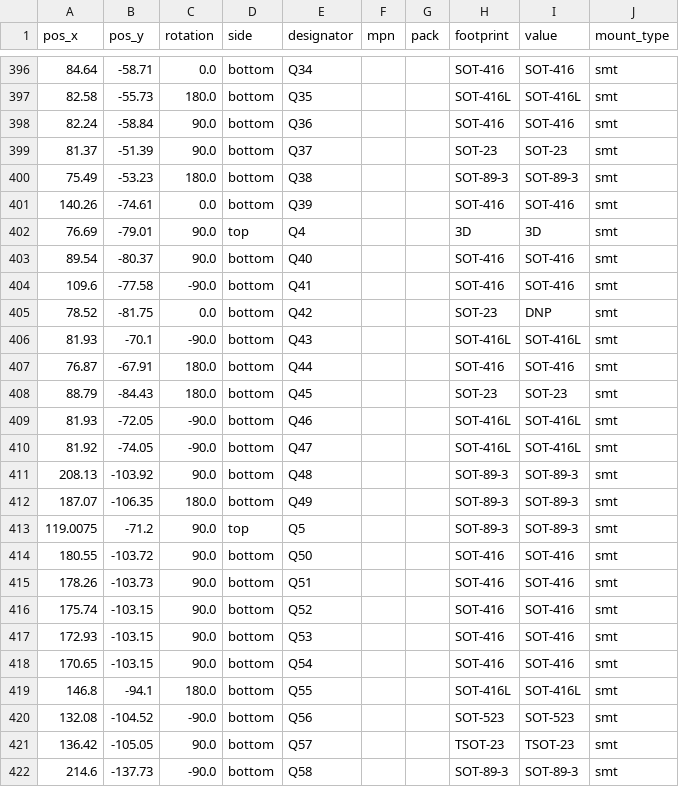
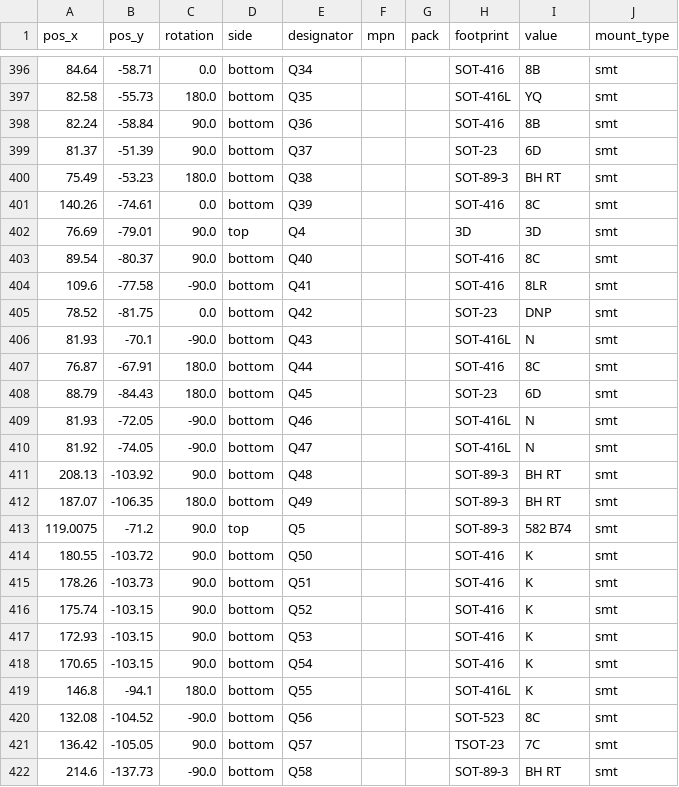
Before and after one commit to squaresausage/Open-Source-PC110, a CSV file: PCB/Fab/PC110.kicad_pcb_positions.csv, drawn as a sheet; only a part is shown, gaps mark what is left out; the diff covers the shown part only.

```diff
--- a/PCB/Fab/PC110.kicad_pcb_positions.csv
+++ b/PCB/Fab/PC110.kicad_pcb_positions.csv
@@ -396,27 +396,27 @@
-84.64,-58.71,0.0,bottom,Q34,,,SOT-416,SOT-416,smt
-82.58,-55.73,180.0,bottom,Q35,,,SOT-416L,SOT-416L,smt
-82.24,-58.84,90.0,bottom,Q36,,,SOT-416,SOT-416,smt
-81.37,-51.39,90.0,bottom,Q37,,,SOT-23,SOT-23,smt
-75.49,-53.23,180.0,bottom,Q38,,,SOT-89-3,SOT-89-3,smt
-140.26,-74.61,0.0,bottom,Q39,,,SOT-416,SOT-416,smt
+84.64,-58.71,0.0,bottom,Q34,,,SOT-416,8B,smt
+82.58,-55.73,180.0,bottom,Q35,,,SOT-416L,YQ,smt
+82.24,-58.84,90.0,bottom,Q36,,,SOT-416,8B,smt
+81.37,-51.39,90.0,bottom,Q37,,,SOT-23,6D,smt
+75.49,-53.23,180.0,bottom,Q38,,,SOT-89-3,BH RT,smt
+140.26,-74.61,0.0,bottom,Q39,,,SOT-416,8C,smt
 76.69,-79.01,90.0,top,Q4,,,3D,3D,smt
-89.54,-80.37,90.0,bottom,Q40,,,SOT-416,SOT-416,smt
-109.6,-77.58,-90.0,bottom,Q41,,,SOT-416,SOT-416,smt
+89.54,-80.37,90.0,bottom,Q40,,,SOT-416,8C,smt
+109.6,-77.58,-90.0,bottom,Q41,,,SOT-416,8LR,smt
 78.52,-81.75,0.0,bottom,Q42,,,SOT-23,DNP,smt
-81.93,-70.1,-90.0,bottom,Q43,,,SOT-416L,SOT-416L,smt
-76.87,-67.91,180.0,bottom,Q44,,,SOT-416,SOT-416,smt
-88.79,-84.43,180.0,bottom,Q45,,,SOT-23,SOT-23,smt
-81.93,-72.05,-90.0,bottom,Q46,,,SOT-416L,SOT-416L,smt
-81.92,-74.05,-90.0,bottom,Q47,,,SOT-416L,SOT-416L,smt
-208.13,-103.92,90.0,bottom,Q48,,,SOT-89-3,SOT-89-3,smt
-187.07,-106.35,180.0,bottom,Q49,,,SOT-89-3,SOT-89-3,smt
-119.0075,-71.2,90.0,top,Q5,,,SOT-89-3,SOT-89-3,smt
-180.55,-103.72,90.0,bottom,Q50,,,SOT-416,SOT-416,smt
-178.26,-103.73,90.0,bottom,Q51,,,SOT-416,SOT-416,smt
-175.74,-103.15,90.0,bottom,Q52,,,SOT-416,SOT-416,smt
-172.93,-103.15,90.0,bottom,Q53,,,SOT-416,SOT-416,smt
-170.65,-103.15,90.0,bottom,Q54,,,SOT-416,SOT-416,smt
-146.8,-94.1,180.0,bottom,Q55,,,SOT-416L,SOT-416L,smt
-132.08,-104.52,-90.0,bottom,Q56,,,SOT-523,SOT-523,smt
-136.42,-105.05,90.0,bottom,Q57,,,TSOT-23,TSOT-23,smt
-214.6,-137.73,-90.0,bottom,Q58,,,SOT-89-3,SOT-89-3,smt
+81.93,-70.1,-90.0,bottom,Q43,,,SOT-416L,N,smt
+76.87,-67.91,180.0,bottom,Q44,,,SOT-416,8C,smt
+88.79,-84.43,180.0,bottom,Q45,,,SOT-23,6D,smt
+81.93,-72.05,-90.0,bottom,Q46,,,SOT-416L,N,smt
+81.92,-74.05,-90.0,bottom,Q47,,,SOT-416L,N,smt
+208.13,-103.92,90.0,bottom,Q48,,,SOT-89-3,BH RT,smt
+187.07,-106.35,180.0,bottom,Q49,,,SOT-89-3,BH RT,smt
+119.0075,-71.2,90.0,top,Q5,,,SOT-89-3,582 B74,smt
+180.55,-103.72,90.0,bottom,Q50,,,SOT-416,K,smt
+178.26,-103.73,90.0,bottom,Q51,,,SOT-416,K,smt
+175.74,-103.15,90.0,bottom,Q52,,,SOT-416,K,smt
+172.93,-103.15,90.0,bottom,Q53,,,SOT-416,K,smt
+170.65,-103.15,90.0,bottom,Q54,,,SOT-416,K,smt
+146.8,-94.1,180.0,bottom,Q55,,,SOT-416L,K,smt
+132.08,-104.52,-90.0,bottom,Q56,,,SOT-523,8C,smt
+136.42,-105.05,90.0,bottom,Q57,,,TSOT-23,7C,smt
+214.6,-137.73,-90.0,bottom,Q58,,,SOT-89-3,BH RT,smt
```
Also changed, not shown: 143 edited cells elsewhere in this file, PCB/Fab/PC110.kicad_pcb_bom.csv, 2 other files.
